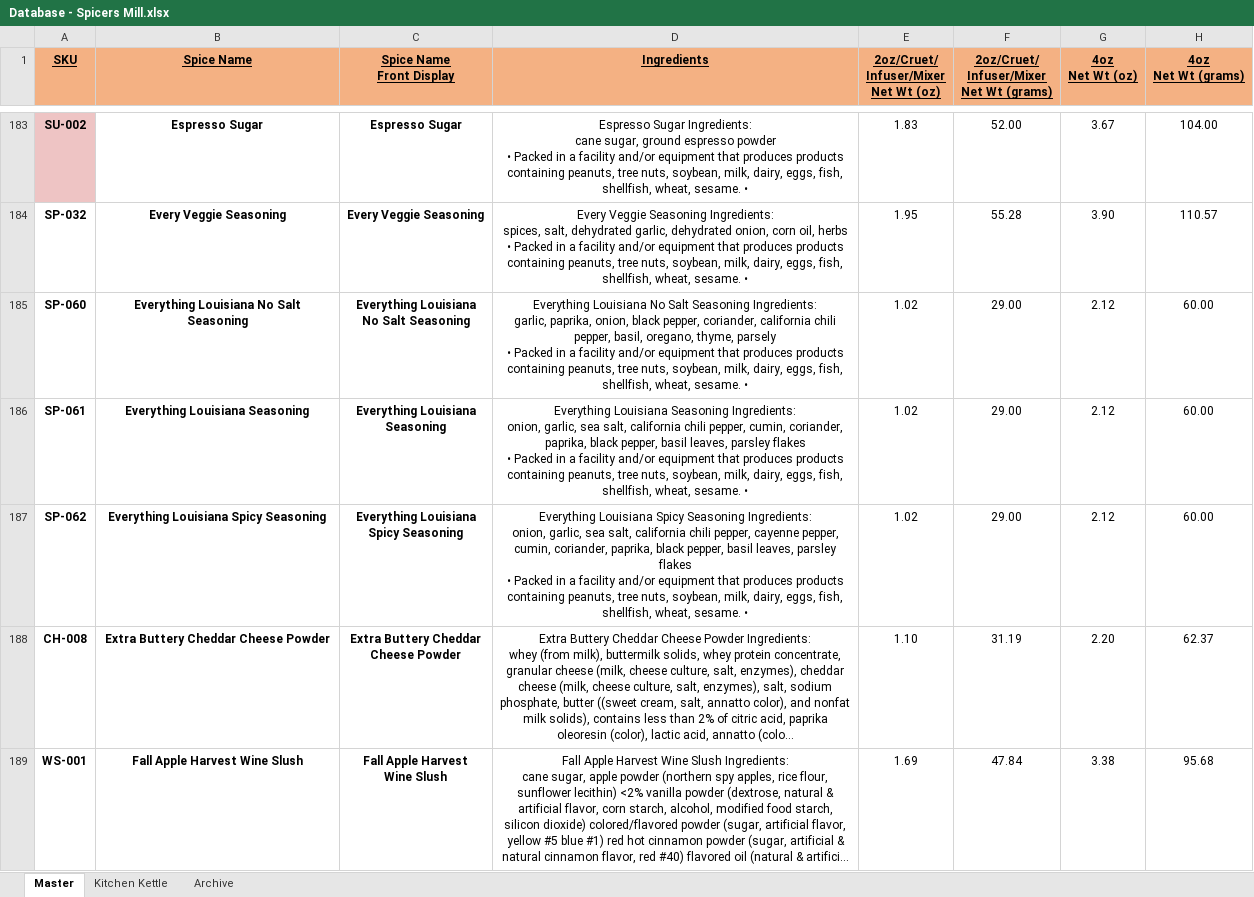
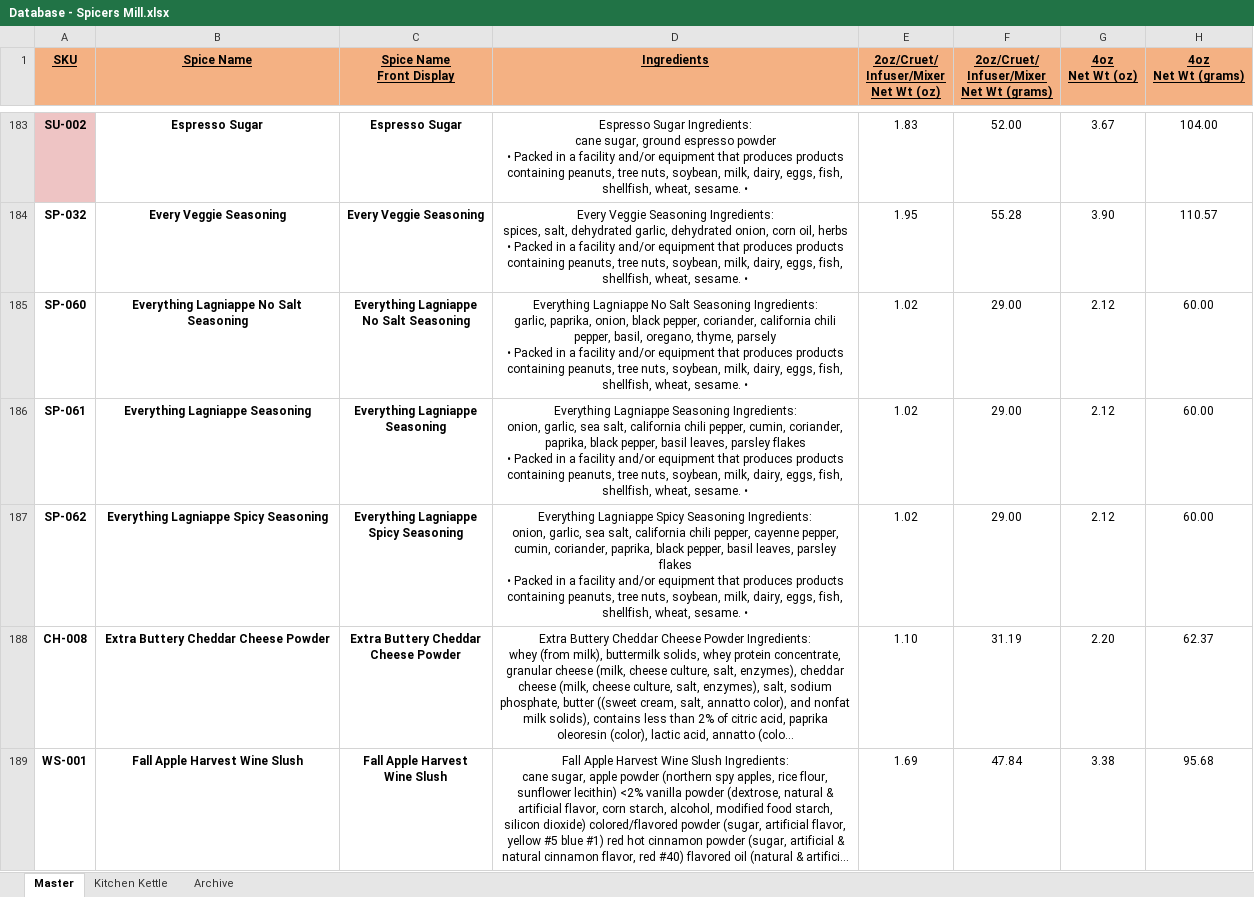
Before and after one commit to chadLinthicum/DATABASE-Spicers_Mill, an Excel workbook: Database - Spicers Mill.xlsx, sheet Master, drawn as a sheet; only a part is shown, gaps mark what is left out; long unchanged cells end in …; values as stored, in another font and other column widths than the file's, no borders; conditional formats and table styles not drawn; ↵ is a line break in a cell; the diff covers the shown part only; the diff names each change by its address in the sheet, - before the commit and + after, or states it on an @@ line.

Commit message:
new spice

```diff
--- a/Database - Spicers Mill.xlsx (sheet Master)
+++ b/Database - Spicers Mill.xlsx (sheet Master)
-B185 (Spice Name): Everything Louisiana No Salt Seasoning
+B185 (Spice Name): Everything Lagniappe No Salt Seasoning
-C185 (Spice Name Front Display): Everything Louisiana ↵ No Salt Seasoning
+C185 (Spice Name Front Display): Everything Lagniappe ↵ No Salt Seasoning
-D185 (Ingredients): Everything Louisiana No Salt…
+D185 (Ingredients): Everything Lagniappe No Salt…
-B186 (Spice Name): Everything Louisiana Seasoning
+B186 (Spice Name): Everything Lagniappe Seasoning
-C186 (Spice Name Front Display): Everything Louisiana ↵ Seasoning
+C186 (Spice Name Front Display): Everything Lagniappe ↵ Seasoning
-D186 (Ingredients): Everything Louisiana Seasoning Ingredients:…
+D186 (Ingredients): Everything Lagniappe Seasoning Ingredients:…
-B187 (Spice Name): Everything Louisiana Spicy Seasoning
+B187 (Spice Name): Everything Lagniappe Spicy Seasoning
-C187 (Spice Name Front Display): Everything Louisiana ↵ Spicy Seasoning
+C187 (Spice Name Front Display): Everything Lagniappe ↵ Spicy Seasoning
-D187 (Ingredients): Everything Louisiana Spicy Seasoning…
+D187 (Ingredients): Everything Lagniappe Spicy Seasoning…
```
Also changed, not shown: 2 added rows and 41 edited cells elsewhere in this sheet, formulas that keep their value, hidden cells.
